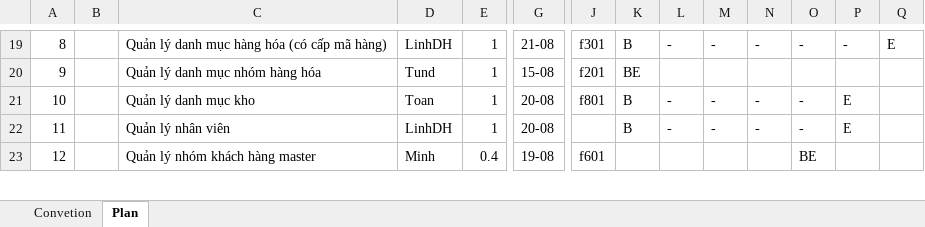
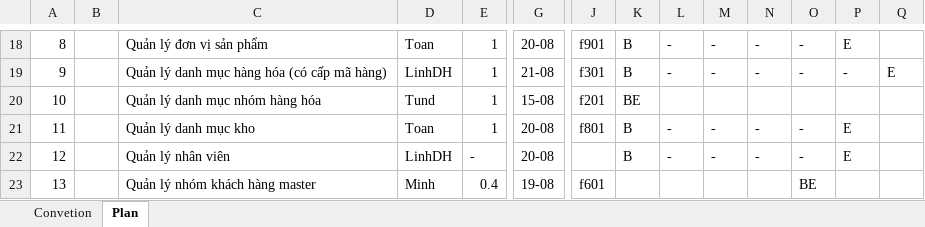
Before and after one commit to nguyendanhtu/sale-project, an Excel workbook: Document/sale_project v2011.08.20.xlsx, sheet Plan, drawn as a sheet; only a part is shown, gaps mark what is left out; values as stored, in another font and other column widths than the file's, no cell formats; conditional formats not drawn; addresses are those after the commit; rows hold the shown columns only; the diff covers the shown part only; the diff names each change by its address in the sheet, - before the commit and + after, or states it on an @@ line.

```diff
--- a/Document/sale_project v2011.08.20.xlsx (sheet Plan)
+++ b/Document/sale_project v2011.08.20.xlsx (sheet Plan)
-C18: Quản lý danh mục hàng hóa (có cấp mã hàng)
+C18: Quản lý đơn vị sản phẩm
-D18: LinhDH
+D18: Toan
-G18: 21-08
+G18: 20-08
-J18: f301
+J18: f901
-P18: -
+P18: E
-Q18: E
+Q18: (empty)
-C19: Quản lý danh mục nhóm hàng hóa
+C19: Quản lý danh mục hàng hóa (có cấp mã hàng)
-D19: Tund
+D19: LinhDH
-G19: 15-08
+G19: 21-08
-J19: f201
+J19: f301
-K19: BE
+K19: B
-L19: (empty)
+L19: -
-M19: (empty)
+M19: -
-N19: (empty)
+N19: -
-O19: (empty)
+O19: -
-P19: (empty)
+P19: -
-Q19: (empty)
+Q19: E
-C20: Quản lý danh mục kho
+C20: Quản lý danh mục nhóm hàng hóa
-D20: Toan
+D20: Tund
-G20: 20-08
+G20: 15-08
-J20: f801
+J20: f201
-K20: B
+K20: BE
-L20: -
+L20: (empty)
-M20: -
+M20: (empty)
-N20: -
+N20: (empty)
-O20: -
+O20: (empty)
-P20: E
+P20: (empty)
-C21: Quản lý nhân viên
+C21: Quản lý danh mục kho
-D21: LinhDH
+D21: Toan
-J21: (empty)
+J21: f801
+row 22: 12 |  | Quản lý nhân viên | LinhDH | - | 20-08 |  | B | - | - | - | - | E
-A23: 12
+A23: 13
```
Also changed, not shown: 6 added rows, 6 removed rows and 201 edited cells elsewhere in this sheet, cell formats, formulas that keep their value.
